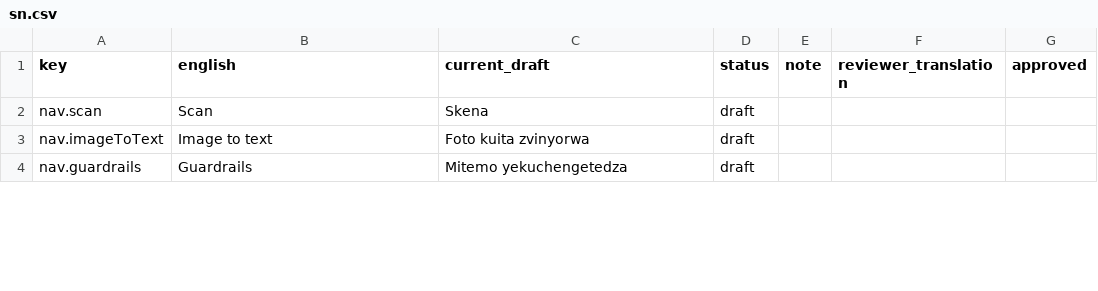
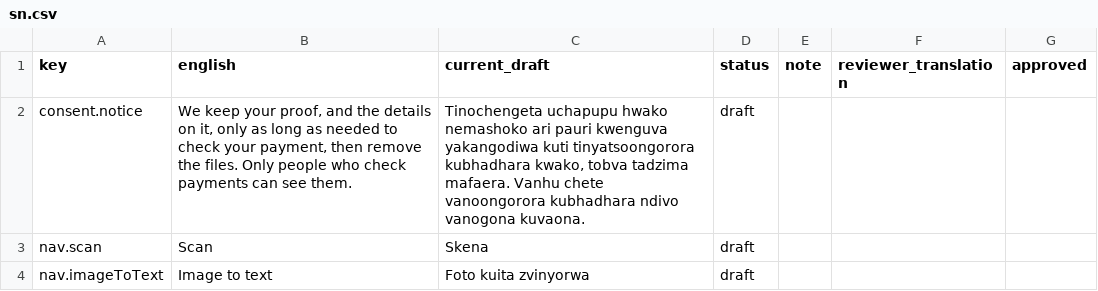
Before and after one commit to AI-Institute-Africa/validate-ai, a CSV file: frontend/i18n-review/sn.csv, drawn as a sheet; only a part is shown; the shorter side is filled out with more unchanged rows.

```diff
--- a/frontend/i18n-review/sn.csv
+++ b/frontend/i18n-review/sn.csv
@@ -1,2 +1,3 @@
 "key","english","current_draft","status","note","reviewer_translation","approved"
+"consent.notice","We keep your proof, and the details on it, only as long as needed to check your payment, then remove the files. Only people who check payments can see them.","Tinochengeta uchapupu hwako nemashoko ari pauri kwenguva yakangodiwa kuti tinyatsoongorora kubhadhara kwako, tobva tadzima mafaera. Vanhu chete vanoongorora kubhadhara ndivo vanogona kuvaona.","draft","","",""
 "nav.scan","Scan","Skena","draft","","",""
```
Also changed, not shown: frontend/i18n-review/nd.csv, 34 other files.
